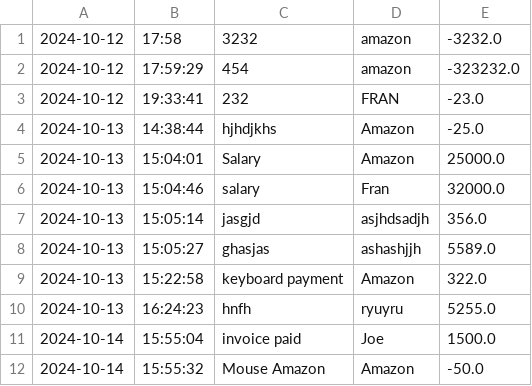
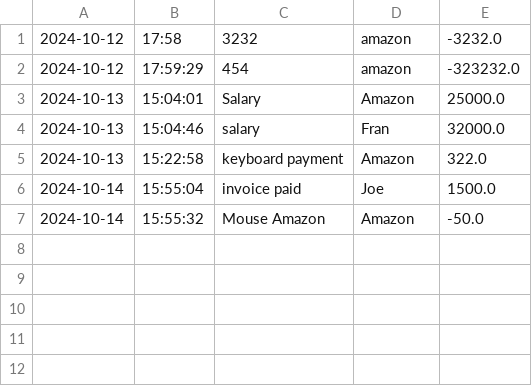
Before and after one commit to FranPrakash/Accounting-Ledger-Application, a CSV file: transaction.csv, drawn as a sheet.

```diff
--- a/transaction.csv
+++ b/transaction.csv
@@ -2,10 +2,5 @@
 2024-10-12|17:59:29|454|amazon|-323232.0
-2024-10-12|19:33:41|232|FRAN|-23.0
-2024-10-13|14:38:44|hjhdjkhs|Amazon|-25.0
 2024-10-13|15:04:01|Salary|Amazon|25000.0
 2024-10-13|15:04:46|salary|Fran|32000.0
-2024-10-13|15:05:14|jasgjd|asjhdsadjh|356.0
-2024-10-13|15:05:27|ghasjas|ashashjjh|5589.0
 2024-10-13|15:22:58|keyboard payment|Amazon|322.0
-2024-10-13|16:24:23|hnfh|ryuyru|5255.0
 2024-10-14|15:55:04|invoice paid|Joe|1500.0
```
Also changed, not shown: 1 other file.
